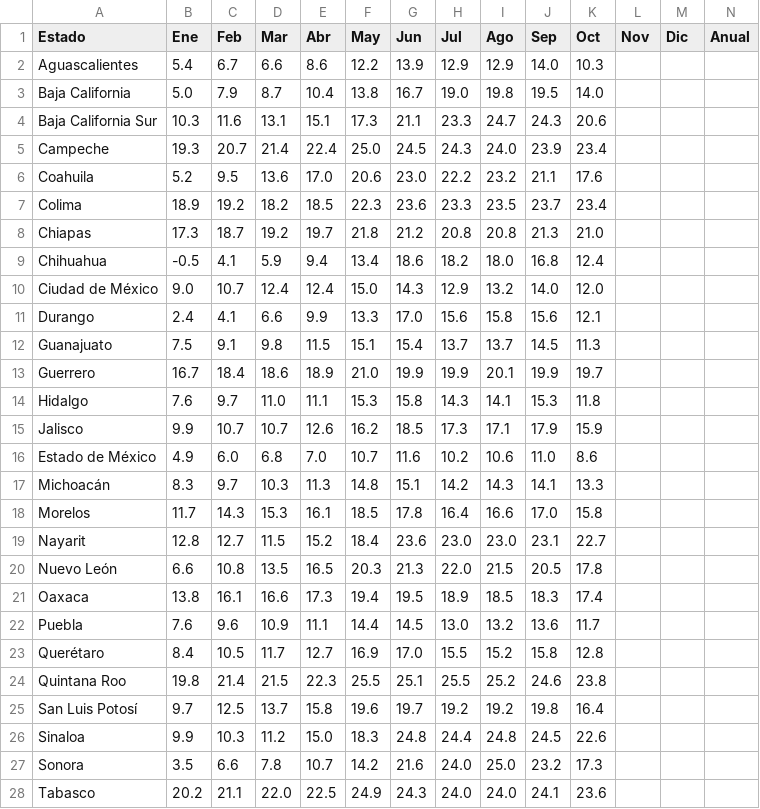
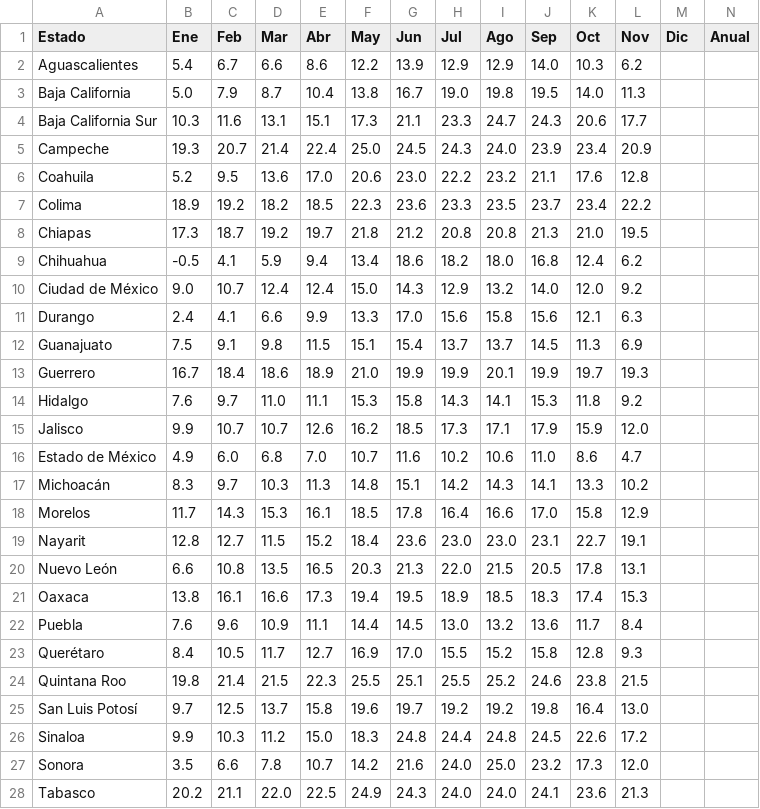
Before and after one commit to lapanquecita/climatologia, a CSV file: csv/2025_TMIN.csv, drawn as a sheet; only a part is shown; the diff covers the shown part only.

```diff
--- a/csv/2025_TMIN.csv
+++ b/csv/2025_TMIN.csv
@@ -1,28 +1,28 @@
 Estado,Ene,Feb,Mar,Abr,May,Jun,Jul,Ago,Sep,Oct,Nov,Dic,Anual
-Aguascalientes,5.4,6.7,6.6,8.6,12.2,13.9,12.9,12.9,14.0,10.3,,,
-Baja California,5.0,7.9,8.7,10.4,13.8,16.7,19.0,19.8,19.5,14.0,,,
-Baja California Sur,10.3,11.6,13.1,15.1,17.3,21.1,23.3,24.7,24.3,20.6,,,
-Campeche,19.3,20.7,21.4,22.4,25.0,24.5,24.3,24.0,23.9,23.4,,,
-Coahuila,5.2,9.5,13.6,17.0,20.6,23.0,22.2,23.2,21.1,17.6,,,
-Colima,18.9,19.2,18.2,18.5,22.3,23.6,23.3,23.5,23.7,23.4,,,
-Chiapas,17.3,18.7,19.2,19.7,21.8,21.2,20.8,20.8,21.3,21.0,,,
-Chihuahua,-0.5,4.1,5.9,9.4,13.4,18.6,18.2,18.0,16.8,12.4,,,
-Ciudad de México,9.0,10.7,12.4,12.4,15.0,14.3,12.9,13.2,14.0,12.0,,,
-Durango,2.4,4.1,6.6,9.9,13.3,17.0,15.6,15.8,15.6,12.1,,,
-Guanajuato,7.5,9.1,9.8,11.5,15.1,15.4,13.7,13.7,14.5,11.3,,,
-Guerrero,16.7,18.4,18.6,18.9,21.0,19.9,19.9,20.1,19.9,19.7,,,
-Hidalgo,7.6,9.7,11.0,11.1,15.3,15.8,14.3,14.1,15.3,11.8,,,
-Jalisco,9.9,10.7,10.7,12.6,16.2,18.5,17.3,17.1,17.9,15.9,,,
-Estado de México,4.9,6.0,6.8,7.0,10.7,11.6,10.2,10.6,11.0,8.6,,,
-Michoacán,8.3,9.7,10.3,11.3,14.8,15.1,14.2,14.3,14.1,13.3,,,
-Morelos,11.7,14.3,15.3,16.1,18.5,17.8,16.4,16.6,17.0,15.8,,,
-Nayarit,12.8,12.7,11.5,15.2,18.4,23.6,23.0,23.0,23.1,22.7,,,
-Nuevo León,6.6,10.8,13.5,16.5,20.3,21.3,22.0,21.5,20.5,17.8,,,
-Oaxaca,13.8,16.1,16.6,17.3,19.4,19.5,18.9,18.5,18.3,17.4,,,
-Puebla,7.6,9.6,10.9,11.1,14.4,14.5,13.0,13.2,13.6,11.7,,,
-Querétaro,8.4,10.5,11.7,12.7,16.9,17.0,15.5,15.2,15.8,12.8,,,
-Quintana Roo,19.8,21.4,21.5,22.3,25.5,25.1,25.5,25.2,24.6,23.8,,,
-San Luis Potosí,9.7,12.5,13.7,15.8,19.6,19.7,19.2,19.2,19.8,16.4,,,
-Sinaloa,9.9,10.3,11.2,15.0,18.3,24.8,24.4,24.8,24.5,22.6,,,
-Sonora,3.5,6.6,7.8,10.7,14.2,21.6,24.0,25.0,23.2,17.3,,,
-Tabasco,20.2,21.1,22.0,22.5,24.9,24.3,24.0,24.0,24.1,23.6,,,
+Aguascalientes,5.4,6.7,6.6,8.6,12.2,13.9,12.9,12.9,14.0,10.3,6.2,,
+Baja California,5.0,7.9,8.7,10.4,13.8,16.7,19.0,19.8,19.5,14.0,11.3,,
+Baja California Sur,10.3,11.6,13.1,15.1,17.3,21.1,23.3,24.7,24.3,20.6,17.7,,
+Campeche,19.3,20.7,21.4,22.4,25.0,24.5,24.3,24.0,23.9,23.4,20.9,,
+Coahuila,5.2,9.5,13.6,17.0,20.6,23.0,22.2,23.2,21.1,17.6,12.8,,
+Colima,18.9,19.2,18.2,18.5,22.3,23.6,23.3,23.5,23.7,23.4,22.2,,
+Chiapas,17.3,18.7,19.2,19.7,21.8,21.2,20.8,20.8,21.3,21.0,19.5,,
+Chihuahua,-0.5,4.1,5.9,9.4,13.4,18.6,18.2,18.0,16.8,12.4,6.2,,
+Ciudad de México,9.0,10.7,12.4,12.4,15.0,14.3,12.9,13.2,14.0,12.0,9.2,,
+Durango,2.4,4.1,6.6,9.9,13.3,17.0,15.6,15.8,15.6,12.1,6.3,,
+Guanajuato,7.5,9.1,9.8,11.5,15.1,15.4,13.7,13.7,14.5,11.3,6.9,,
+Guerrero,16.7,18.4,18.6,18.9,21.0,19.9,19.9,20.1,19.9,19.7,19.3,,
+Hidalgo,7.6,9.7,11.0,11.1,15.3,15.8,14.3,14.1,15.3,11.8,9.2,,
+Jalisco,9.9,10.7,10.7,12.6,16.2,18.5,17.3,17.1,17.9,15.9,12.0,,
+Estado de México,4.9,6.0,6.8,7.0,10.7,11.6,10.2,10.6,11.0,8.6,4.7,,
+Michoacán,8.3,9.7,10.3,11.3,14.8,15.1,14.2,14.3,14.1,13.3,10.2,,
+Morelos,11.7,14.3,15.3,16.1,18.5,17.8,16.4,16.6,17.0,15.8,12.9,,
+Nayarit,12.8,12.7,11.5,15.2,18.4,23.6,23.0,23.0,23.1,22.7,19.1,,
+Nuevo León,6.6,10.8,13.5,16.5,20.3,21.3,22.0,21.5,20.5,17.8,13.1,,
+Oaxaca,13.8,16.1,16.6,17.3,19.4,19.5,18.9,18.5,18.3,17.4,15.3,,
+Puebla,7.6,9.6,10.9,11.1,14.4,14.5,13.0,13.2,13.6,11.7,8.4,,
+Querétaro,8.4,10.5,11.7,12.7,16.9,17.0,15.5,15.2,15.8,12.8,9.3,,
+Quintana Roo,19.8,21.4,21.5,22.3,25.5,25.1,25.5,25.2,24.6,23.8,21.5,,
+San Luis Potosí,9.7,12.5,13.7,15.8,19.6,19.7,19.2,19.2,19.8,16.4,13.0,,
+Sinaloa,9.9,10.3,11.2,15.0,18.3,24.8,24.4,24.8,24.5,22.6,17.2,,
+Sonora,3.5,6.6,7.8,10.7,14.2,21.6,24.0,25.0,23.2,17.3,12.0,,
+Tabasco,20.2,21.1,22.0,22.5,24.9,24.3,24.0,24.0,24.1,23.6,21.3,,
```
Also changed, not shown: 6 edited cells elsewhere in this file, csv/2025_PREC.csv, csv/2025_TMAX.csv, 12 other files.
